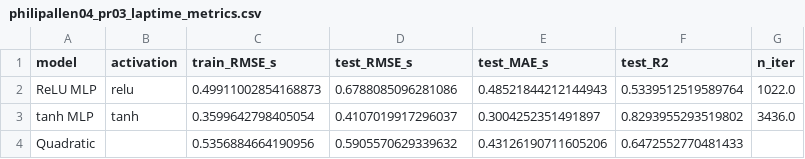
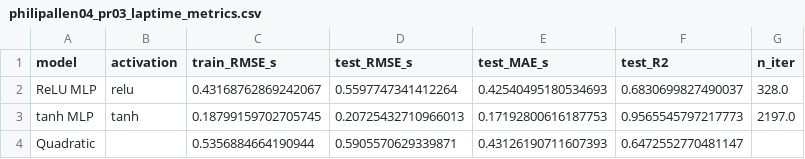
Before and after one commit to philipallen04/MSPE49600_Project03_philipallen04, a CSV file: philipallen04_pr03_laptime_metrics.csv, drawn as a sheet.

```diff
--- a/philipallen04_pr03_laptime_metrics.csv
+++ b/philipallen04_pr03_laptime_metrics.csv
@@ -1,4 +1,4 @@
 model,activation,train_RMSE_s,test_RMSE_s,test_MAE_s,test_R2,n_iter
-ReLU MLP,relu,0.49911002854168873,0.6788085096281086,0.48521844212144943,0.5339512519589764,1022.0
-tanh MLP,tanh,0.3599642798405054,0.4107019917296037,0.3004252351491897,0.8293955293519802,3436.0
-Quadratic,,0.5356884664190956,0.5905570629339632,0.43126190711605206,0.6472552770481433,
+ReLU MLP,relu,0.43168762869242067,0.5597747341412264,0.42540495180534693,0.6830699827490037,328.0
+tanh MLP,tanh,0.18799159702705745,0.20725432710966013,0.17192800616187753,0.9565545797217773,2197.0
+Quadratic,,0.5356884664190944,0.5905570629339871,0.43126190711607393,0.6472552770481147,
```
Also changed, not shown: philipallen04_pr03_laptime_predictions.csv, 5 other files.
